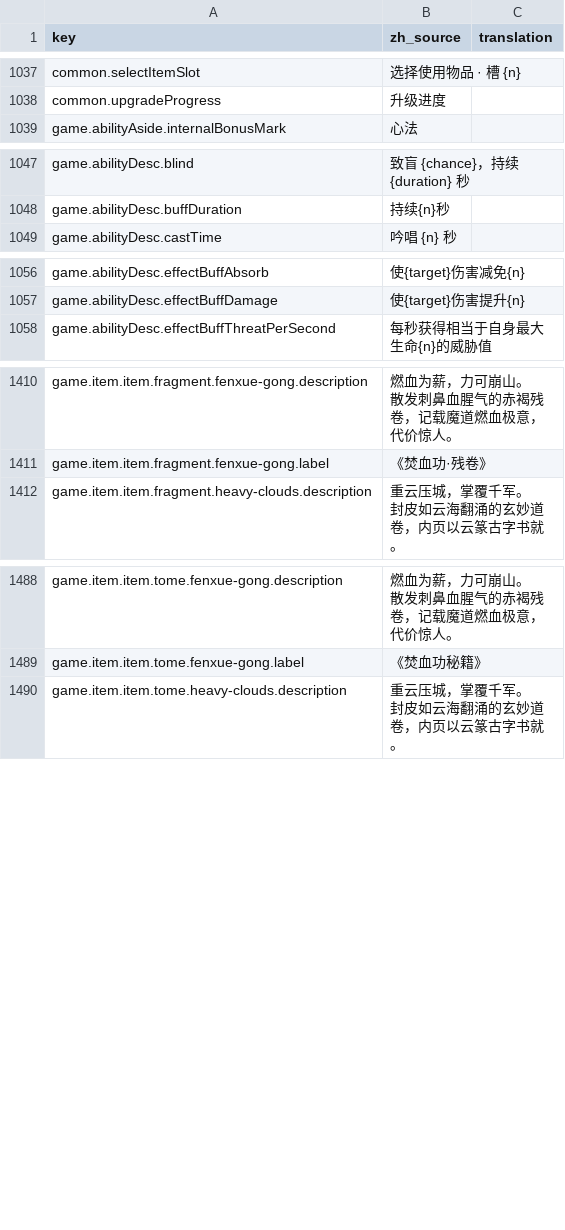
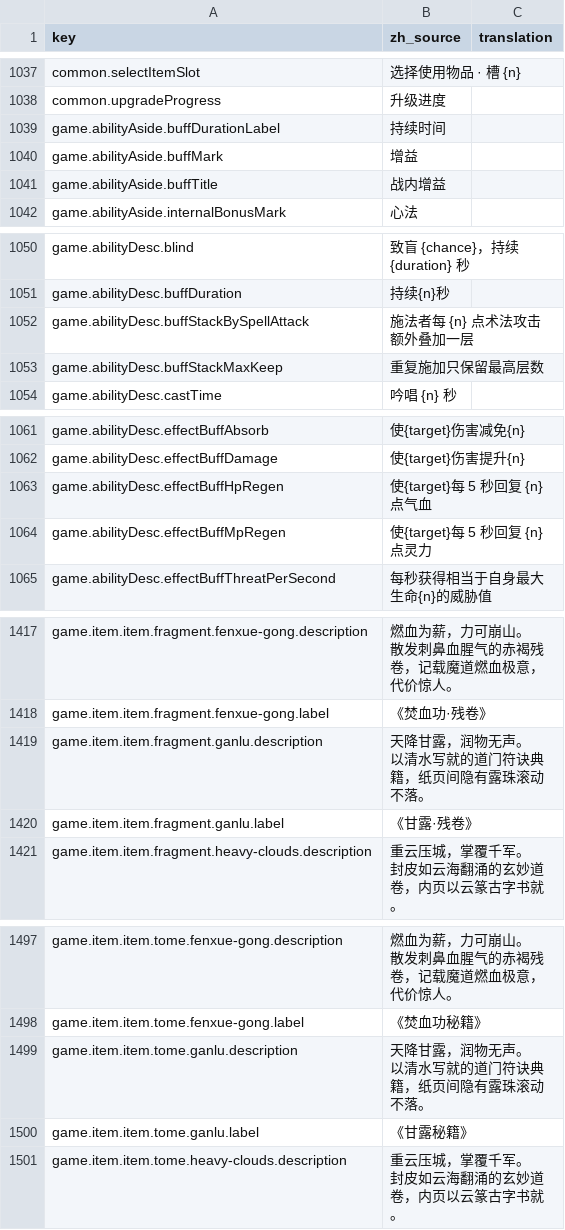
Before and after one commit to fruktoguo/daohua, a CSV file: frontend/public/locales/template.csv, drawn as a sheet; only a part is shown, gaps mark what is left out.

```diff
--- a/frontend/public/locales/template.csv
+++ b/frontend/public/locales/template.csv
@@ -1053,2 +1053,5 @@ common.selectItemSlot,"选择使用物品 · 槽 {n}",""
 common.upgradeProgress,"升级进度",""
+game.abilityAside.buffDurationLabel,"持续时间",""
+game.abilityAside.buffMark,"增益",""
+game.abilityAside.buffTitle,"战内增益",""
 game.abilityAside.internalBonusMark,"心法",""
@@ -1063,2 +1066,4 @@ game.abilityDesc.blind,"致盲 {chance}，持续 {duration} 秒",""
 game.abilityDesc.buffDuration,"持续{n}秒",""
+game.abilityDesc.buffStackBySpellAttack,"施法者每 {n} 点术法攻击额外叠加一层",""
+game.abilityDesc.buffStackMaxKeep,"重复施加只保留最高层数",""
 game.abilityDesc.castTime,"吟唱 {n} 秒",""
@@ -1072,2 +1077,4 @@ game.abilityDesc.effectBuffAbsorb,"使{target}伤害减免{n}",""
 game.abilityDesc.effectBuffDamage,"使{target}伤害提升{n}",""
+game.abilityDesc.effectBuffHpRegen,"使{target}每 5 秒回复 {n} 点气血",""
+game.abilityDesc.effectBuffMpRegen,"使{target}每 5 秒回复 {n} 点灵力",""
 game.abilityDesc.effectBuffThreatPerSecond,"每秒获得相当于自身最大生命{n}的威胁值",""
@@ -1491,2 +1498,5 @@ game.item.item.fragment.fenxue-gong.description,"燃血为薪，力可崩山。
 game.item.item.fragment.fenxue-gong.label,"《焚血功·残卷》",""
+game.item.item.fragment.ganlu.description,"天降甘露，润物无声。
+以清水写就的道门符诀典籍，纸页间隐有露珠滚动不落。",""
+game.item.item.fragment.ganlu.label,"《甘露·残卷》",""
 game.item.item.fragment.heavy-clouds.description,"重云压城，掌覆千军。
@@ -1606,2 +1616,5 @@ game.item.item.tome.fenxue-gong.description,"燃血为薪，力可崩山。
 game.item.item.tome.fenxue-gong.label,"《焚血功秘籍》",""
+game.item.item.tome.ganlu.description,"天降甘露，润物无声。
+以清水写就的道门符诀典籍，纸页间隐有露珠滚动不落。",""
+game.item.item.tome.ganlu.label,"《甘露秘籍》",""
 game.item.item.tome.heavy-clouds.description,"重云压城，掌覆千军。
```
Also changed, not shown: 18 other files.
